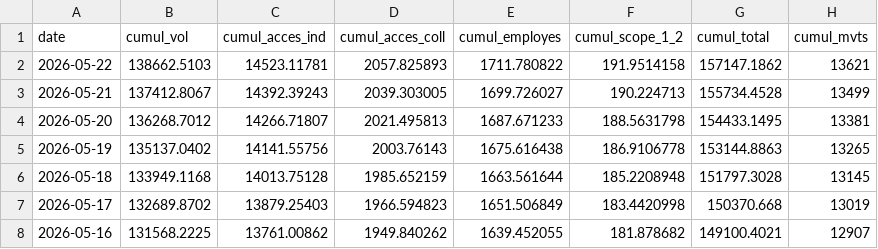
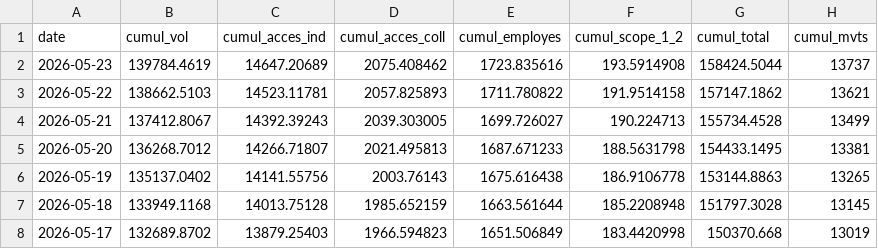
Before and after one commit to emissionscarbonebva-maker/bva-ges, a CSV file: data/EXPORT_cumul_scopes.csv, drawn as a sheet; only a part is shown; the shorter side is filled out with more unchanged rows.

```diff
--- a/data/EXPORT_cumul_scopes.csv
+++ b/data/EXPORT_cumul_scopes.csv
@@ -1,2 +1,3 @@
 date,cumul_vol,cumul_acces_ind,cumul_acces_coll,cumul_employes,cumul_scope_1_2,cumul_total,cumul_mvts
+2026-05-23,139784.4619,14647.20689,2075.408462,1723.835616,193.5914908,158424.5044,13737
 2026-05-22,138662.5103,14523.11781,2057.825893,1711.780822,191.9514158,157147.1862,13621
```
Also changed, not shown: data/EXPORT_arrivals_YTD.csv, data/EXPORT_daily_airlines.csv, 3 other files.
